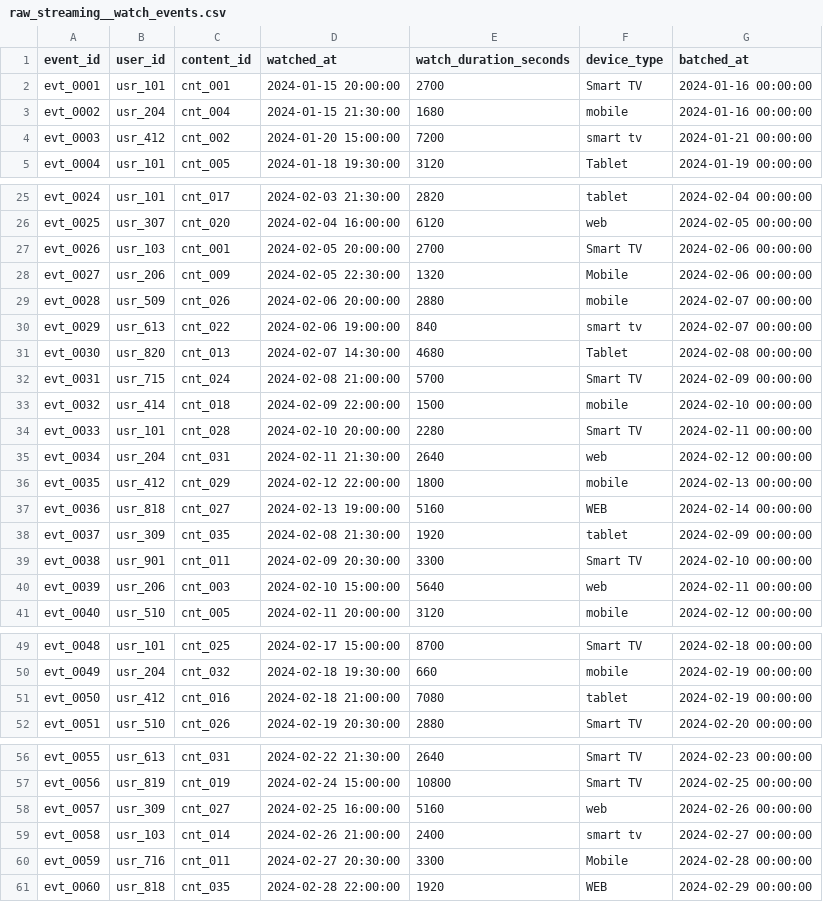
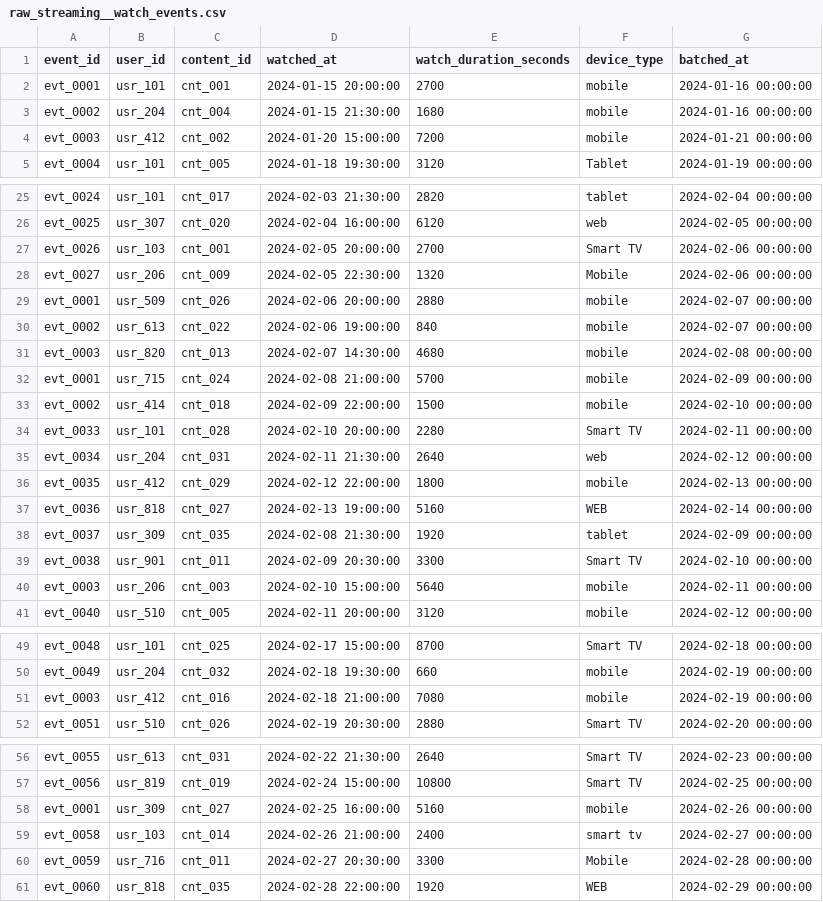
Before and after one commit to godatadriven/academy-dbt-at-scale, a CSV file: mediapulse/seeds/raw_streaming__watch_events.csv, drawn as a sheet; only a part is shown, gaps mark what is left out.

```diff
--- a/mediapulse/seeds/raw_streaming__watch_events.csv
+++ b/mediapulse/seeds/raw_streaming__watch_events.csv
@@ -1,5 +1,5 @@
 event_id,user_id,content_id,watched_at,watch_duration_seconds,device_type,batched_at
-evt_0001,usr_101,cnt_001,2024-01-15 20:00:00,2700,Smart TV,2024-01-16 00:00:00
+evt_0001,usr_101,cnt_001,2024-01-15 20:00:00,2700,mobile,2024-01-16 00:00:00
 evt_0002,usr_204,cnt_004,2024-01-15 21:30:00,1680,mobile,2024-01-16 00:00:00
-evt_0003,usr_412,cnt_002,2024-01-20 15:00:00,7200,smart tv,2024-01-21 00:00:00
+evt_0003,usr_412,cnt_002,2024-01-20 15:00:00,7200,mobile,2024-01-21 00:00:00
 evt_0004,usr_101,cnt_005,2024-01-18 19:30:00,3120,Tablet,2024-01-19 00:00:00
@@ -28,7 +28,7 @@ evt_0026,usr_103,cnt_001,2024-02-05 20:00:00,2700,Smart TV,2024-02-06 00:00:00
 evt_0027,usr_206,cnt_009,2024-02-05 22:30:00,1320,Mobile,2024-02-06 00:00:00
-evt_0028,usr_509,cnt_026,2024-02-06 20:00:00,2880,mobile,2024-02-07 00:00:00
-evt_0029,usr_613,cnt_022,2024-02-06 19:00:00,840,smart tv,2024-02-07 00:00:00
-evt_0030,usr_820,cnt_013,2024-02-07 14:30:00,4680,Tablet,2024-02-08 00:00:00
-evt_0031,usr_715,cnt_024,2024-02-08 21:00:00,5700,Smart TV,2024-02-09 00:00:00
-evt_0032,usr_414,cnt_018,2024-02-09 22:00:00,1500,mobile,2024-02-10 00:00:00
+evt_0001,usr_509,cnt_026,2024-02-06 20:00:00,2880,mobile,2024-02-07 00:00:00
+evt_0002,usr_613,cnt_022,2024-02-06 19:00:00,840,mobile,2024-02-07 00:00:00
+evt_0003,usr_820,cnt_013,2024-02-07 14:30:00,4680,mobile,2024-02-08 00:00:00
+evt_0001,usr_715,cnt_024,2024-02-08 21:00:00,5700,mobile,2024-02-09 00:00:00
+evt_0002,usr_414,cnt_018,2024-02-09 22:00:00,1500,mobile,2024-02-10 00:00:00
 evt_0033,usr_101,cnt_028,2024-02-10 20:00:00,2280,Smart TV,2024-02-11 00:00:00
@@ -39,3 +39,3 @@ evt_0037,usr_309,cnt_035,2024-02-08 21:30:00,1920,tablet,2024-02-09 00:00:00
 evt_0038,usr_901,cnt_011,2024-02-09 20:30:00,3300,Smart TV,2024-02-10 00:00:00
-evt_0039,usr_206,cnt_003,2024-02-10 15:00:00,5640,web,2024-02-11 00:00:00
+evt_0003,usr_206,cnt_003,2024-02-10 15:00:00,5640,mobile,2024-02-11 00:00:00
 evt_0040,usr_510,cnt_005,2024-02-11 20:00:00,3120,mobile,2024-02-12 00:00:00
@@ -50,3 +50,3 @@ evt_0048,usr_101,cnt_025,2024-02-17 15:00:00,8700,Smart TV,2024-02-18 00:00:00
 evt_0049,usr_204,cnt_032,2024-02-18 19:30:00,660,mobile,2024-02-19 00:00:00
-evt_0050,usr_412,cnt_016,2024-02-18 21:00:00,7080,tablet,2024-02-19 00:00:00
+evt_0003,usr_412,cnt_016,2024-02-18 21:00:00,7080,mobile,2024-02-19 00:00:00
 evt_0051,usr_510,cnt_026,2024-02-19 20:30:00,2880,Smart TV,2024-02-20 00:00:00
@@ -57,3 +57,3 @@ evt_0055,usr_613,cnt_031,2024-02-22 21:30:00,2640,Smart TV,2024-02-23 00:00:00
 evt_0056,usr_819,cnt_019,2024-02-24 15:00:00,10800,Smart TV,2024-02-25 00:00:00
-evt_0057,usr_309,cnt_027,2024-02-25 16:00:00,5160,web,2024-02-26 00:00:00
+evt_0001,usr_309,cnt_027,2024-02-25 16:00:00,5160,mobile,2024-02-26 00:00:00
 evt_0058,usr_103,cnt_014,2024-02-26 21:00:00,2400,smart tv,2024-02-27 00:00:00
```
Also changed, not shown: 1 other file.
